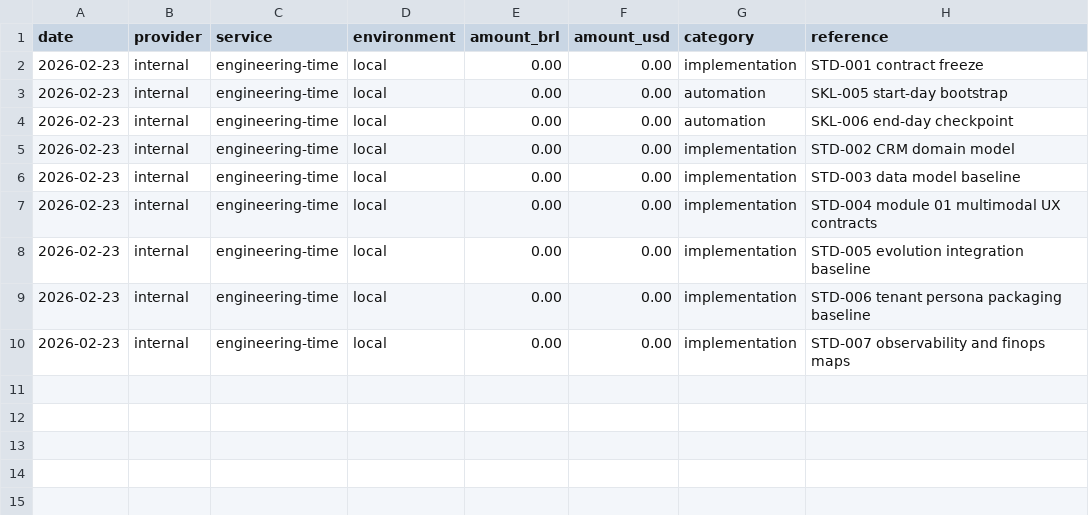
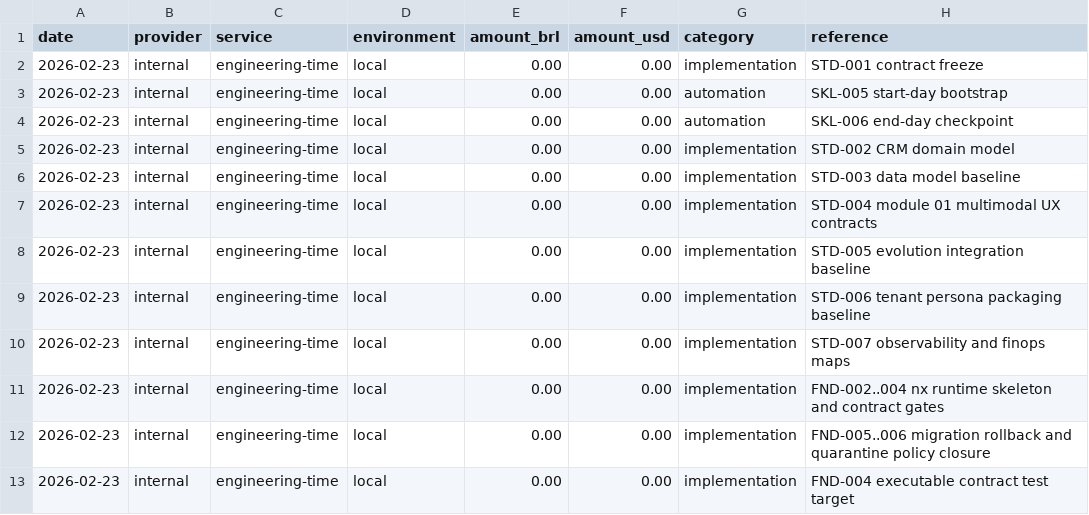
Before and after one commit to lucasricardolebre1984/SaaS, a CSV file: .specs/project/costlog.csv, drawn as a sheet.

```diff
--- a/.specs/project/costlog.csv
+++ b/.specs/project/costlog.csv
@@ -10 +10,4 @@ date,provider,service,environment,amount_brl,amount_usd,category,reference
 2026-02-23,internal,engineering-time,local,0.00,0.00,implementation,STD-007 observability and finops maps
+2026-02-23,internal,engineering-time,local,0.00,0.00,implementation,FND-002..004 nx runtime skeleton and contract gates
+2026-02-23,internal,engineering-time,local,0.00,0.00,implementation,FND-005..006 migration rollback and quarantine policy closure
+2026-02-23,internal,engineering-time,local,0.00,0.00,implementation,FND-004 executable contract test target
```
Also changed, not shown: .specs/project/worklog.csv, 31 other files.
